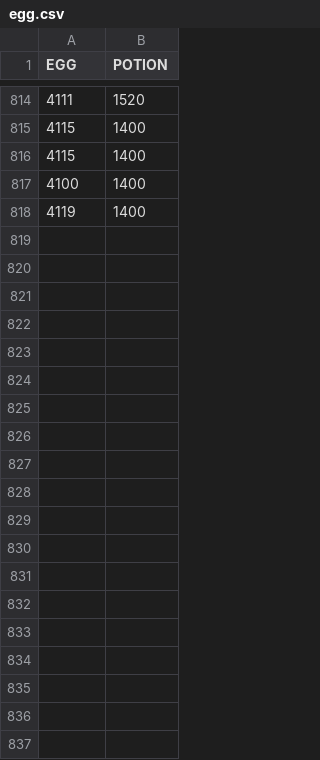
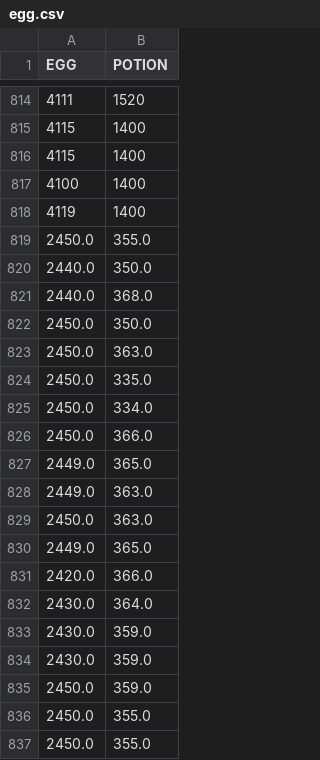
Before and after one commit to TrinhQuocNguyen/radiocaca_price, a CSV file: data/egg.csv, drawn as a sheet; only a part is shown, gaps mark what is left out; the diff covers the shown part only.

```diff
--- a/data/egg.csv
+++ b/data/egg.csv
@@ -818 +818,20 @@ EGG,POTION
 4119,1400
+2450.0,355.0
+2440.0,350.0
+2440.0,368.0
+2450.0,350.0
+2450.0,363.0
+2450.0,335.0
+2450.0,334.0
+2450.0,366.0
+2449.0,365.0
+2449.0,363.0
+2450.0,363.0
+2449.0,365.0
+2420.0,366.0
+2430.0,364.0
+2430.0,359.0
+2430.0,359.0
+2450.0,359.0
+2450.0,355.0
+2450.0,355.0
```
Also changed, not shown: 47 added rows elsewhere in this file, data/dragon_purple_black.csv, data/land.csv, 10 other files.
